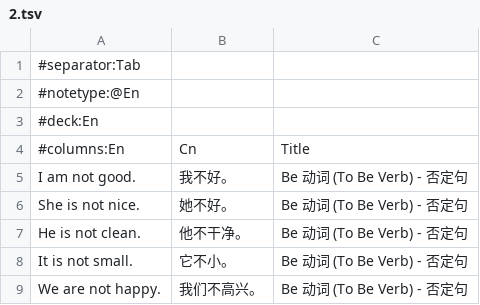
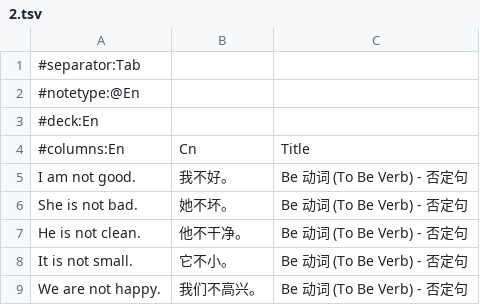
Before and after one commit to nanhualyq/anki_deck_for_english, a TSV file: tsv/语法/2.tsv, drawn as a sheet; only a part is shown.

```diff
--- a/tsv/语法/2.tsv
+++ b/tsv/语法/2.tsv
@@ -5,3 +5,3 @@
 I am not good.	我不好。	Be 动词 (To Be Verb) - 否定句
-She is not nice.	她不好。	Be 动词 (To Be Verb) - 否定句
+She is not bad.	她不坏。	Be 动词 (To Be Verb) - 否定句
 He is not clean.	他不干净。	Be 动词 (To Be Verb) - 否定句
```
Also changed, not shown: tsv/语法/1-words.tsv, tsv/语法/1.tsv, 1 other file.
